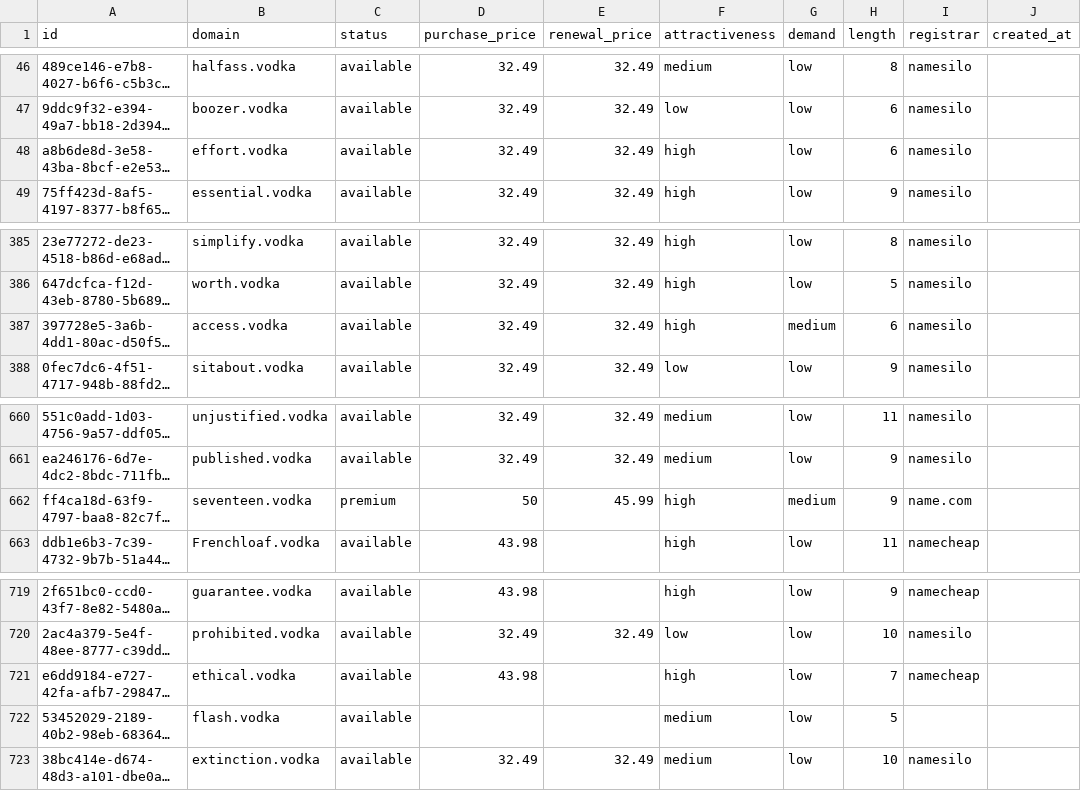
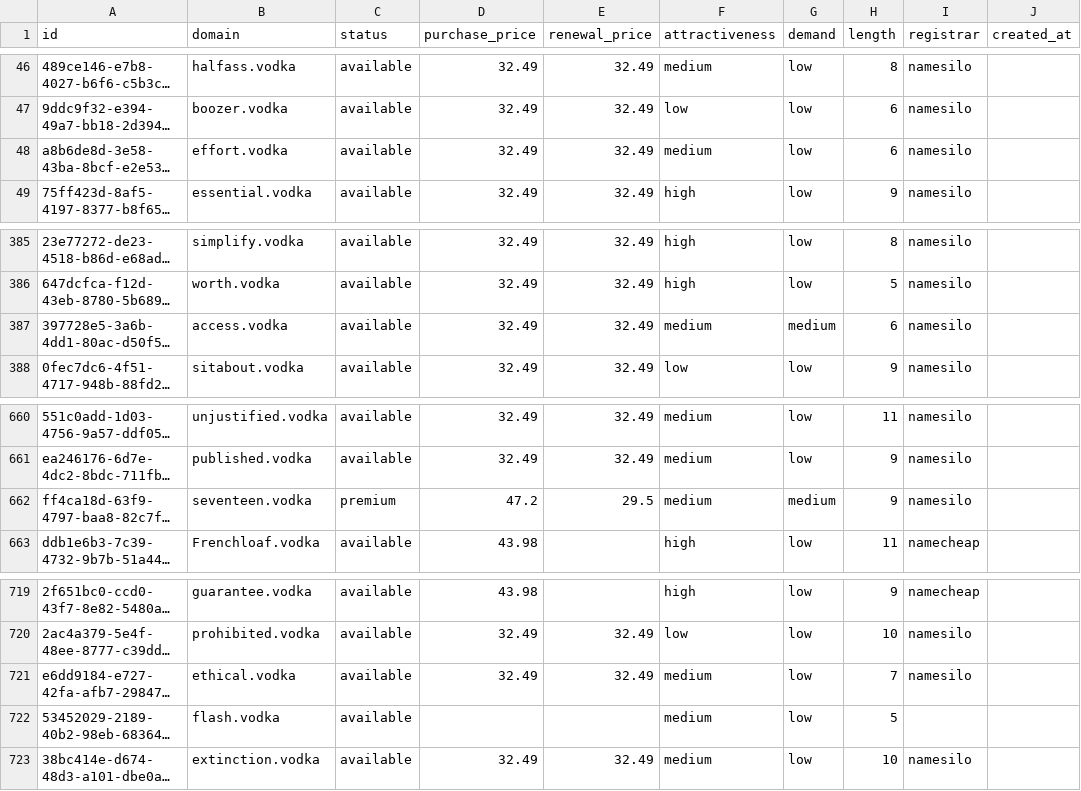
Before and after one commit to UniqueDomains/vodka-oneword-domains, a CSV file: vodka.csv, drawn as a sheet; only a part is shown, gaps mark what is left out; long unchanged cells end in …; the diff names each change by its address in the sheet, - before the commit and + after, or states it on an @@ line.

Commit message:
Domains update

```diff
--- a/vodka.csv
+++ b/vodka.csv
-F48 (attractiveness): high
+F48 (attractiveness): medium
-F387 (attractiveness): high
+F387 (attractiveness): medium
-D662 (purchase_price): 50
+D662 (purchase_price): 47.2
-E662 (renewal_price): 45.99
+E662 (renewal_price): 29.5
-F662 (attractiveness): high
+F662 (attractiveness): medium
-I662 (registrar): name.com
+I662 (registrar): namesilo
-D721 (purchase_price): 43.98
+D721 (purchase_price): 32.49
-E721 (renewal_price): (empty)
+E721 (renewal_price): 32.49
-F721 (attractiveness): high
+F721 (attractiveness): medium
-I721 (registrar): namecheap
+I721 (registrar): namesilo
```
Also changed, not shown: 4 other files.
